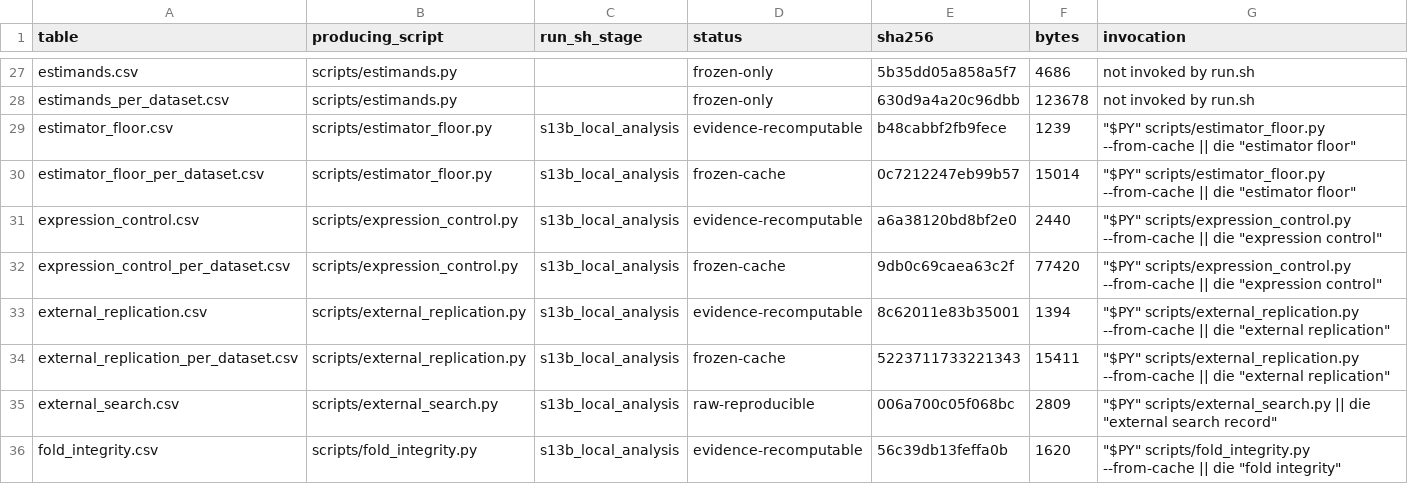
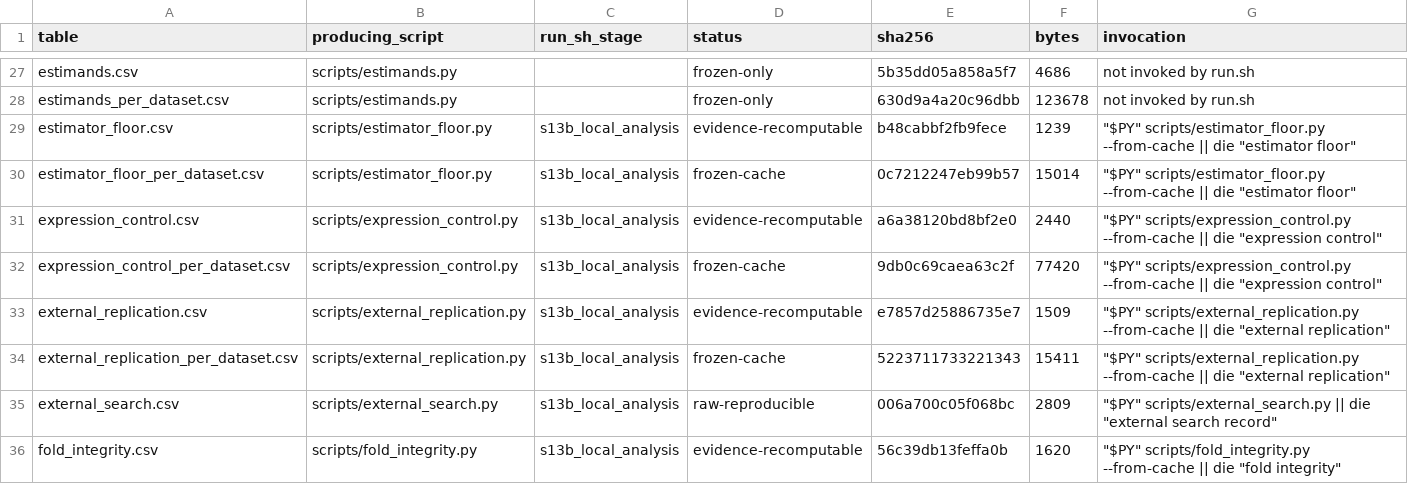
Before and after one commit to NirmalKumar31/rbp-protocol-calibration, a CSV file: results/tables/PROVENANCE.csv, drawn as a sheet; only a part is shown, gaps mark what is left out.

```diff
--- a/results/tables/PROVENANCE.csv
+++ b/results/tables/PROVENANCE.csv
@@ -32,3 +32,3 @@ expression_control.csv,scripts/expression_control.py,s13b_local_analysis,evidenc
 expression_control_per_dataset.csv,scripts/expression_control.py,s13b_local_analysis,frozen-cache,9db0c69caea63c2f,77420,"""$PY"" scripts/expression_control.py --from-cache || die ""expression control"""
-external_replication.csv,scripts/external_replication.py,s13b_local_analysis,evidence-recomputable,8c62011e83b35001,1394,"""$PY"" scripts/external_replication.py --from-cache || die ""external replication"""
+external_replication.csv,scripts/external_replication.py,s13b_local_analysis,evidence-recomputable,e7857d25886735e7,1509,"""$PY"" scripts/external_replication.py --from-cache || die ""external replication"""
 external_replication_per_dataset.csv,scripts/external_replication.py,s13b_local_analysis,frozen-cache,5223711733221343,15411,"""$PY"" scripts/external_replication.py --from-cache || die ""external replication"""
```
Also changed, not shown: results/tables/COLUMNS.csv, results/tables/external_replication.csv, 16 other files.
